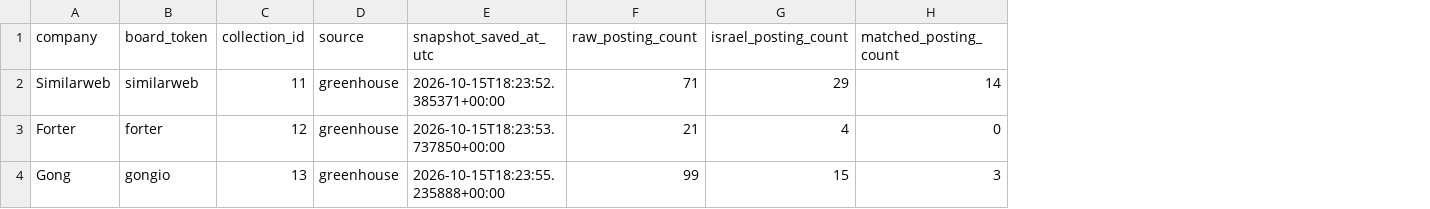
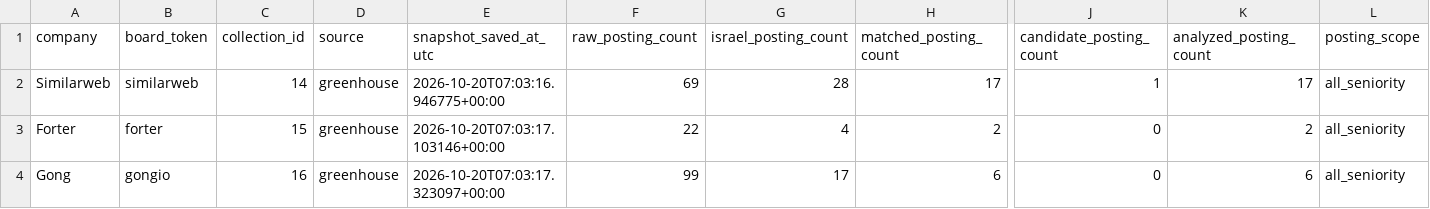
Before and after one commit to roni-madmon/job-market-tracker, a CSV file: reports/collection_coverage.csv, drawn as a sheet; only a part is shown, gaps mark what is left out; the diff names each change by its address in the sheet, - before the commit and + after, or states it on an @@ line.

```diff
--- a/reports/collection_coverage.csv
+++ b/reports/collection_coverage.csv
+column J (candidate_posting_count), rows 2-4: 1 | 0 | 0
+column K (analyzed_posting_count), rows 2-4: 17 | 2 | 6
+column L (posting_scope), rows 2-4: all all_seniority
-C2 (collection_id): 11
+C2 (collection_id): 14
-E2 (snapshot_saved_at_utc): 2026-10-15T18:23:52.385371+00:00
+E2 (snapshot_saved_at_utc): 2026-10-20T07:03:16.946775+00:00
-F2 (raw_posting_count): 71
+F2 (raw_posting_count): 69
-G2 (israel_posting_count): 29
+G2 (israel_posting_count): 28
-H2 (matched_posting_count): 14
+H2 (matched_posting_count): 17
-C3 (collection_id): 12
+C3 (collection_id): 15
-E3 (snapshot_saved_at_utc): 2026-10-15T18:23:53.737850+00:00
+E3 (snapshot_saved_at_utc): 2026-10-20T07:03:17.103146+00:00
-F3 (raw_posting_count): 21
+F3 (raw_posting_count): 22
-H3 (matched_posting_count): 0
+H3 (matched_posting_count): 2
-C4 (collection_id): 13
+C4 (collection_id): 16
-E4 (snapshot_saved_at_utc): 2026-10-15T18:23:55.235888+00:00
+E4 (snapshot_saved_at_utc): 2026-10-20T07:03:17.323097+00:00
-G4 (israel_posting_count): 15
+G4 (israel_posting_count): 17
-H4 (matched_posting_count): 3
+H4 (matched_posting_count): 6
```
Also changed, not shown: reports/technology_mentions.csv, 3 other files.
